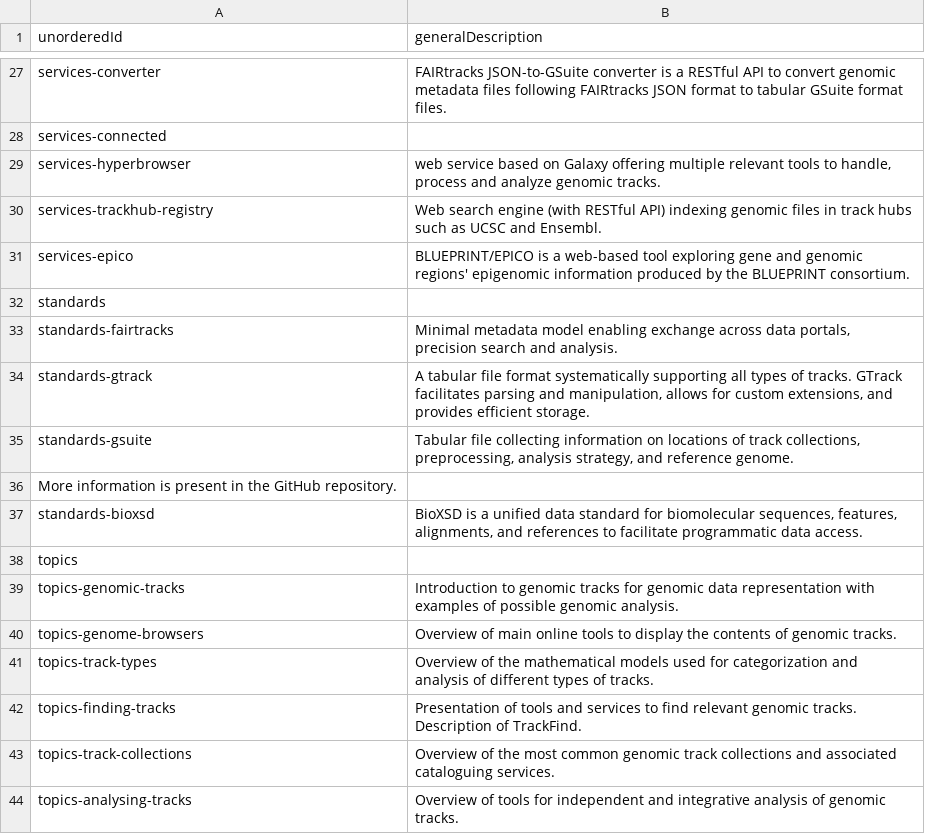
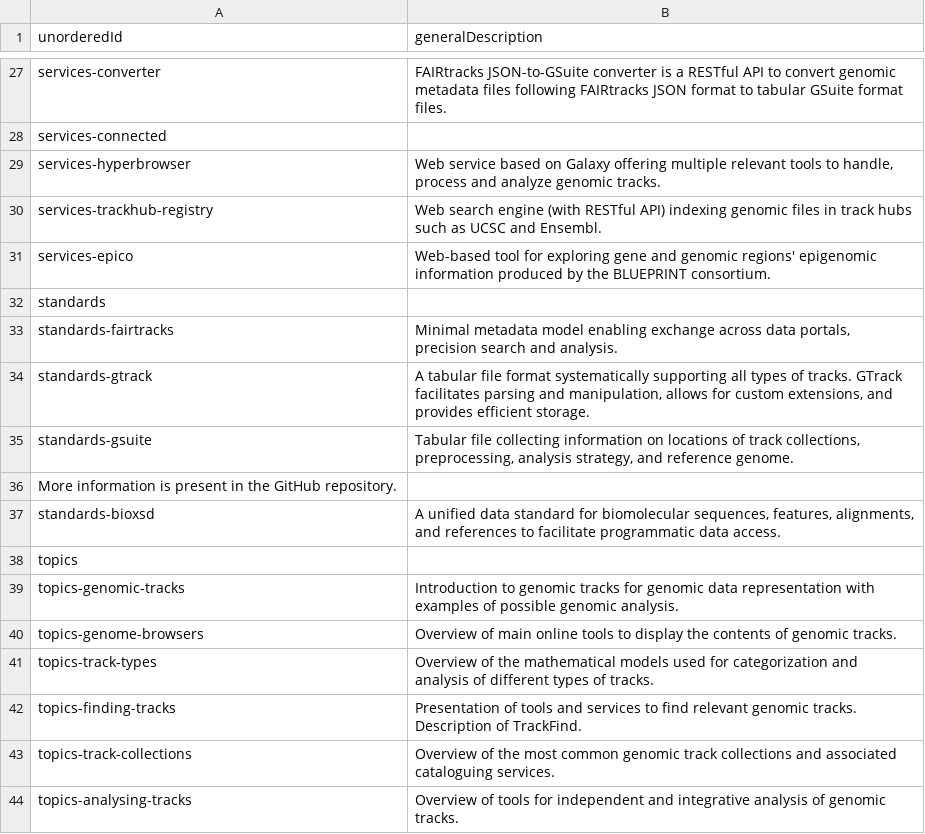
Before and after one commit to fairtracks/fairtracks.net, a CSV file: content/data/sections/sections-general-descriptions.csv, drawn as a sheet; only a part is shown, gaps mark what is left out.

Commit message:
more minor adjustments

```diff
--- a/content/data/sections/sections-general-descriptions.csv
+++ b/content/data/sections/sections-general-descriptions.csv
@@ -28,5 +28,5 @@ services-converter	FAIRtracks JSON-to-GSuite converter is a RESTful API to conve
 services-connected	""
-services-hyperbrowser	web service based on Galaxy offering multiple relevant tools to handle, process and analyze genomic tracks.
+services-hyperbrowser	Web service based on Galaxy offering multiple relevant tools to handle, process and analyze genomic tracks.
 services-trackhub-registry	Web search engine (with RESTful API) indexing genomic files in track hubs such as UCSC and Ensembl.
-services-epico	BLUEPRINT/EPICO is a web-based tool exploring gene and genomic regions' epigenomic information produced by the BLUEPRINT consortium.
+services-epico	Web-based tool for exploring gene and genomic regions' epigenomic information produced by the BLUEPRINT consortium.
 standards	""
@@ -36,3 +36,3 @@ standards-gsuite	Tabular file collecting information on locations of track colle
 More information is present in the GitHub repository.
-standards-bioxsd	BioXSD is a unified data standard for biomolecular sequences, features, alignments, and references to facilitate programmatic data access.
+standards-bioxsd	A unified data standard for biomolecular sequences, features, alignments, and references to facilitate programmatic data access.
 topics	""
```
